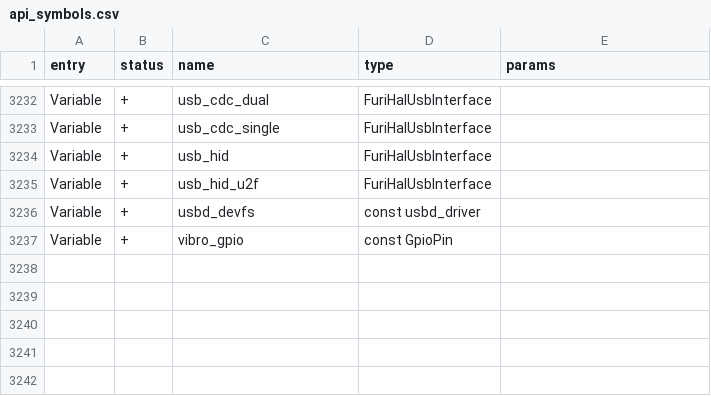
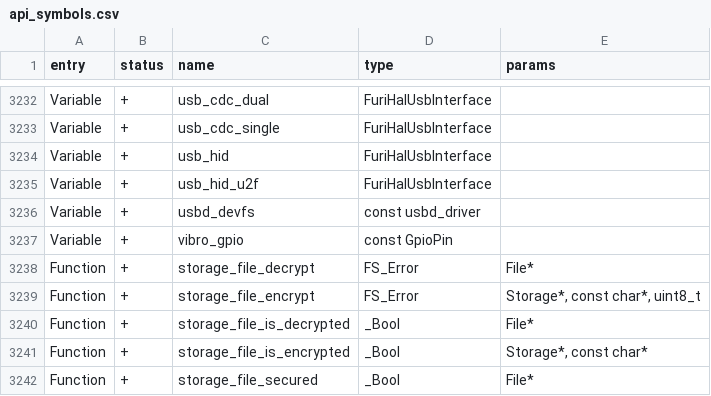
Before and after one commit to gianniocchipinti/Korai, a CSV file: firmware/targets/f7/api_symbols.csv, drawn as a sheet; only a part is shown, gaps mark what is left out; the diff names each change by its address in the sheet, - before the commit and + after, or states it on an @@ line.

Commit message:
Update api_symbols.csv

```diff
--- a/firmware/targets/f7/api_symbols.csv
+++ b/firmware/targets/f7/api_symbols.csv
+row 3238: Function | + | storage_file_decrypt | FS_Error | File*
+row 3239: Function | + | storage_file_encrypt | FS_Error | Storage*, const char*, uint8_t
+row 3240: Function | + | storage_file_is_decrypted | _Bool | File*
+row 3241: Function | + | storage_file_is_encrypted | _Bool | Storage*, const char*
+row 3242: Function | + | storage_file_secured | _Bool | File*
```
